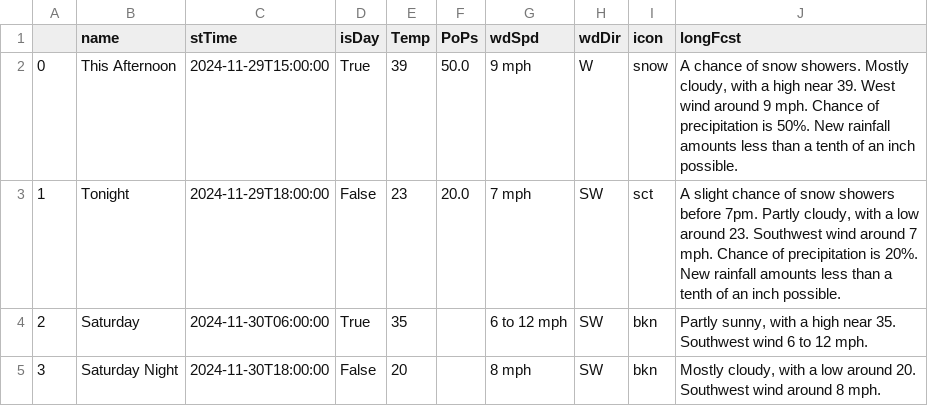
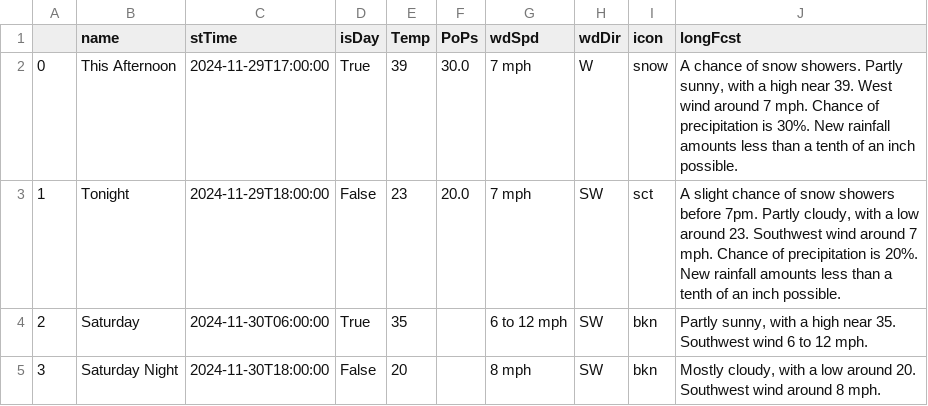
Before and after one commit to avinasharavind/weather-dashboard, a CSV file: static/files/dayData.csv, drawn as a sheet; only a part is shown.

```diff
--- a/static/files/dayData.csv
+++ b/static/files/dayData.csv
@@ -1,3 +1,3 @@
 ,name,stTime,isDay,Temp,PoPs,wdSpd,wdDir,icon,longFcst
-0,This Afternoon,2024-11-29T15:00:00,True,39,50.0,9 mph,W,snow,"A chance of snow showers. Mostly cloudy, with a high near 39. West wind around 9 mph. Chance of precipitation is 50%. New rainfall amounts less than a tenth of an inch possible."
+0,This Afternoon,2024-11-29T17:00:00,True,39,30.0,7 mph,W,snow,"A chance of snow showers. Partly sunny, with a high near 39. West wind around 7 mph. Chance of precipitation is 30%. New rainfall amounts less than a tenth of an inch possible."
 1,Tonight,2024-11-29T18:00:00,False,23,20.0,7 mph,SW,sct,"A slight chance of snow showers before 7pm. Partly cloudy, with a low around 23. Southwest wind around 7 mph. Chance of precipitation is 20%. New rainfall amounts less than a tenth of an inch possible."
```
Also changed, not shown: static/files/hourData.csv, 2 other files.
